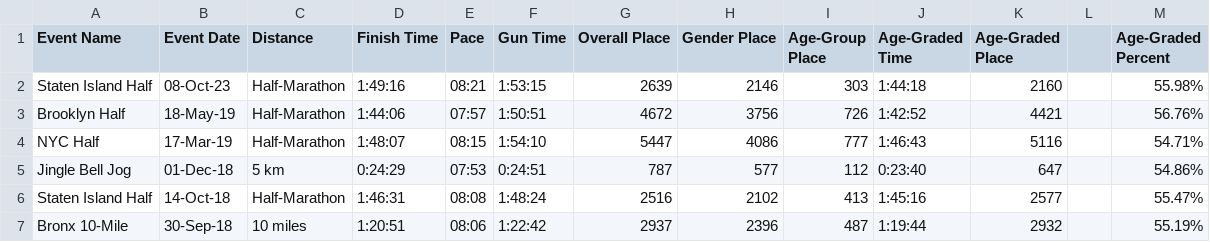
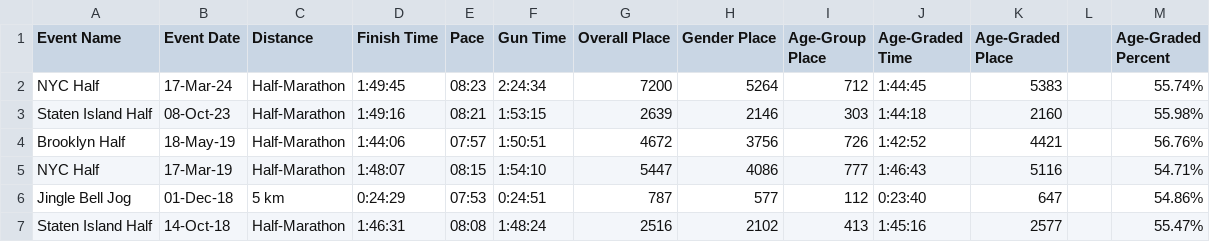
Before and after one commit to kardolus/opendata, a CSV file: data/nyrr.csv, drawn as a sheet; only a part is shown; the shorter side is filled out with more unchanged rows; the diff names each change by its address in the sheet, - before the commit and + after, or states it on an @@ line.

Commit message:
Update running data

```diff
--- a/data/nyrr.csv
+++ b/data/nyrr.csv
+row 2: NYC Half | 17-Mar-24 | Half-Marathon | 1:49:45 | 08:23 | 2:24:34 | 7200 | 5264 | 712 | 1:44:45 | 5383 |  | 55.74%
```
Also changed, not shown: 1 other file.
